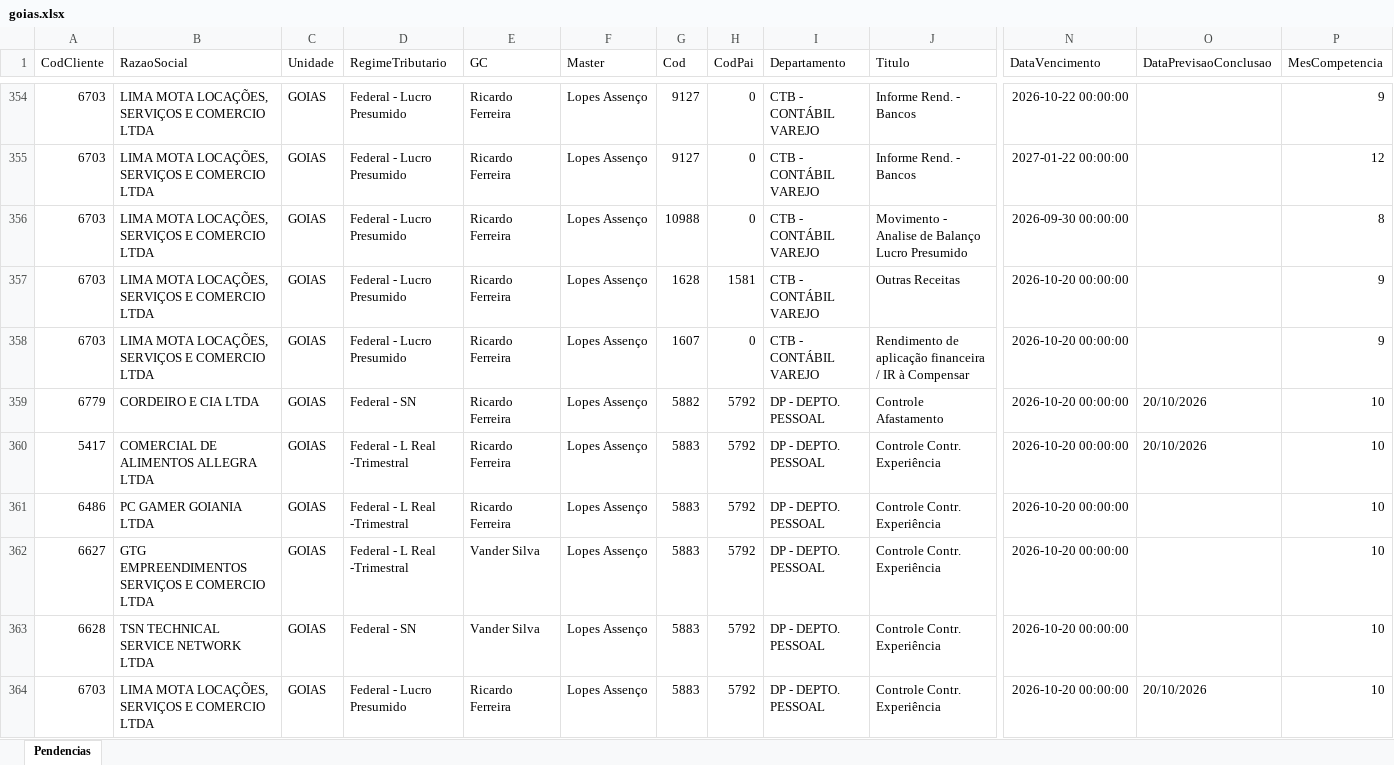
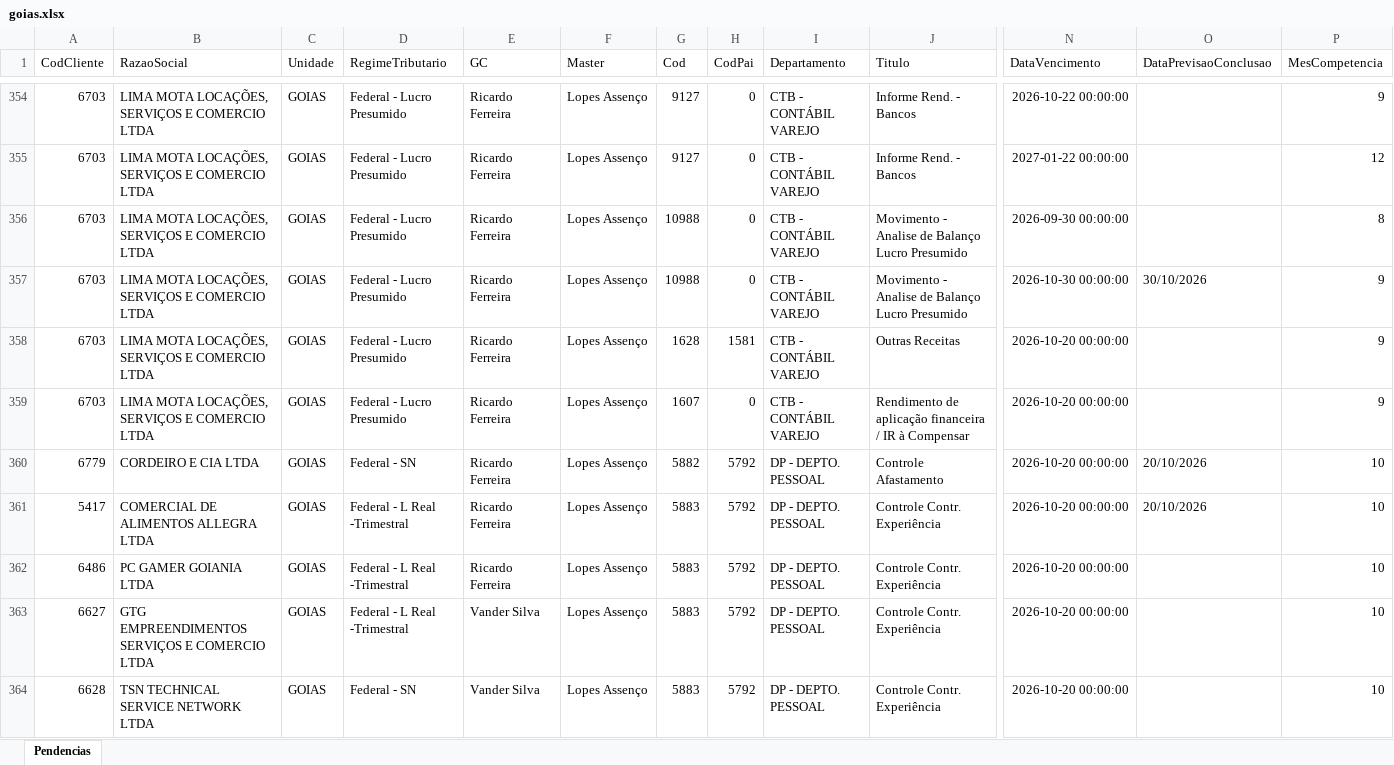
Before and after one commit to Controladoria-MG/Tarefas-baixadas, an Excel workbook: data/base/goias.xlsx, sheet Pendencias, drawn as a sheet; only a part is shown, gaps mark what is left out; the shorter side is filled out with more unchanged rows; values as stored, in another font and other column widths than the file's, no borders; rows hold the shown columns only; the diff names each change by its address in the sheet, - before the commit and + after, or states it on an @@ line.

```diff
--- a/data/base/goias.xlsx (sheet Pendencias)
+++ b/data/base/goias.xlsx (sheet Pendencias)
+row 357: 6703 | LIMA MOTA LOCAÇÕES, SERVIÇOS E COMERCIO LTDA | GOIAS | Federal - Lucro Presumido | Ricardo Ferreira | Lopes Assenço | 10988 | 0 | CTB - CONTÁBIL VAREJO | Movimento - Analise de Balanço Lucro Presumido | 2026-10-30 00:00:00 | 30/10/2026 | 9
```
Also changed, not shown: data/base/santos.xlsx, 4 other files.
